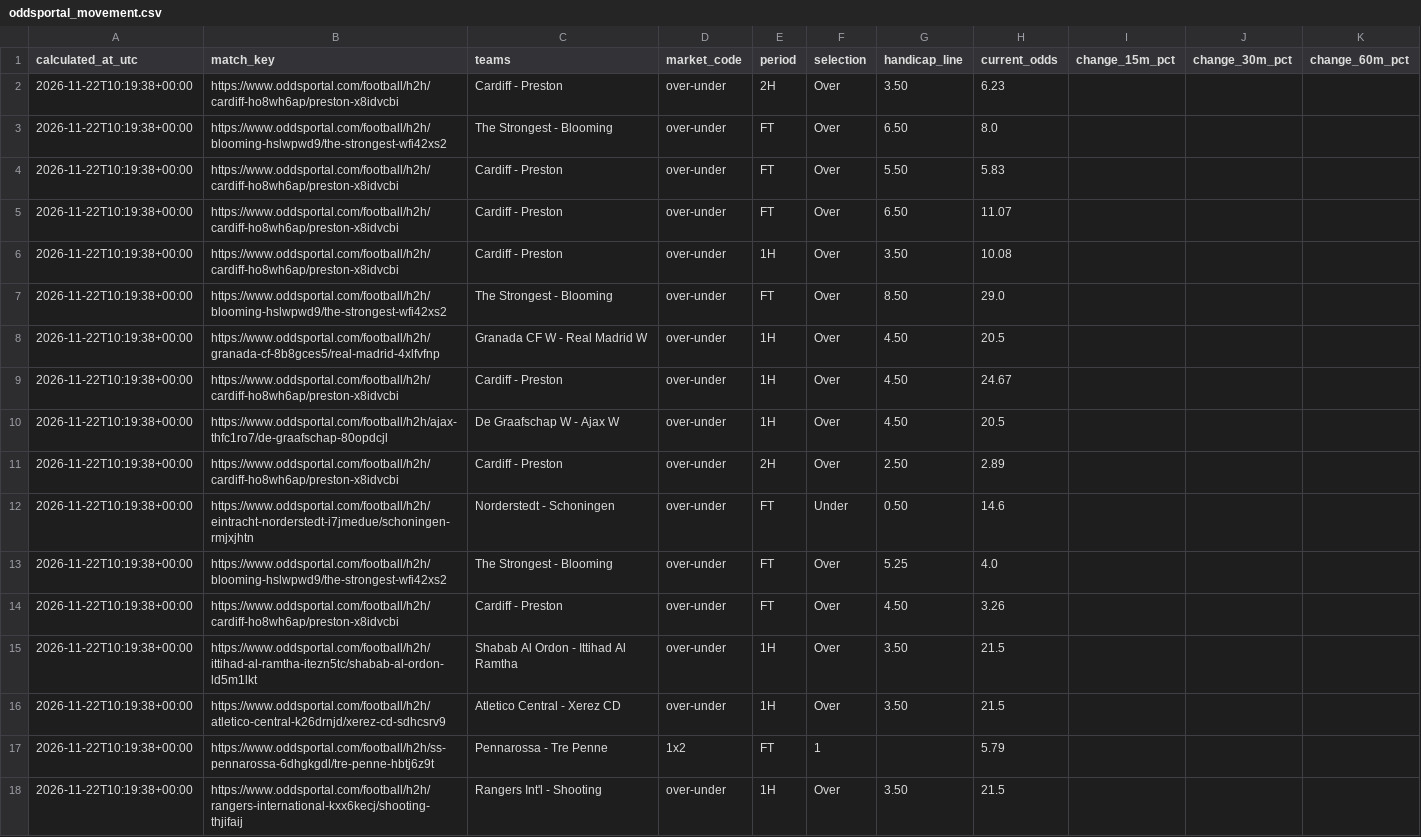
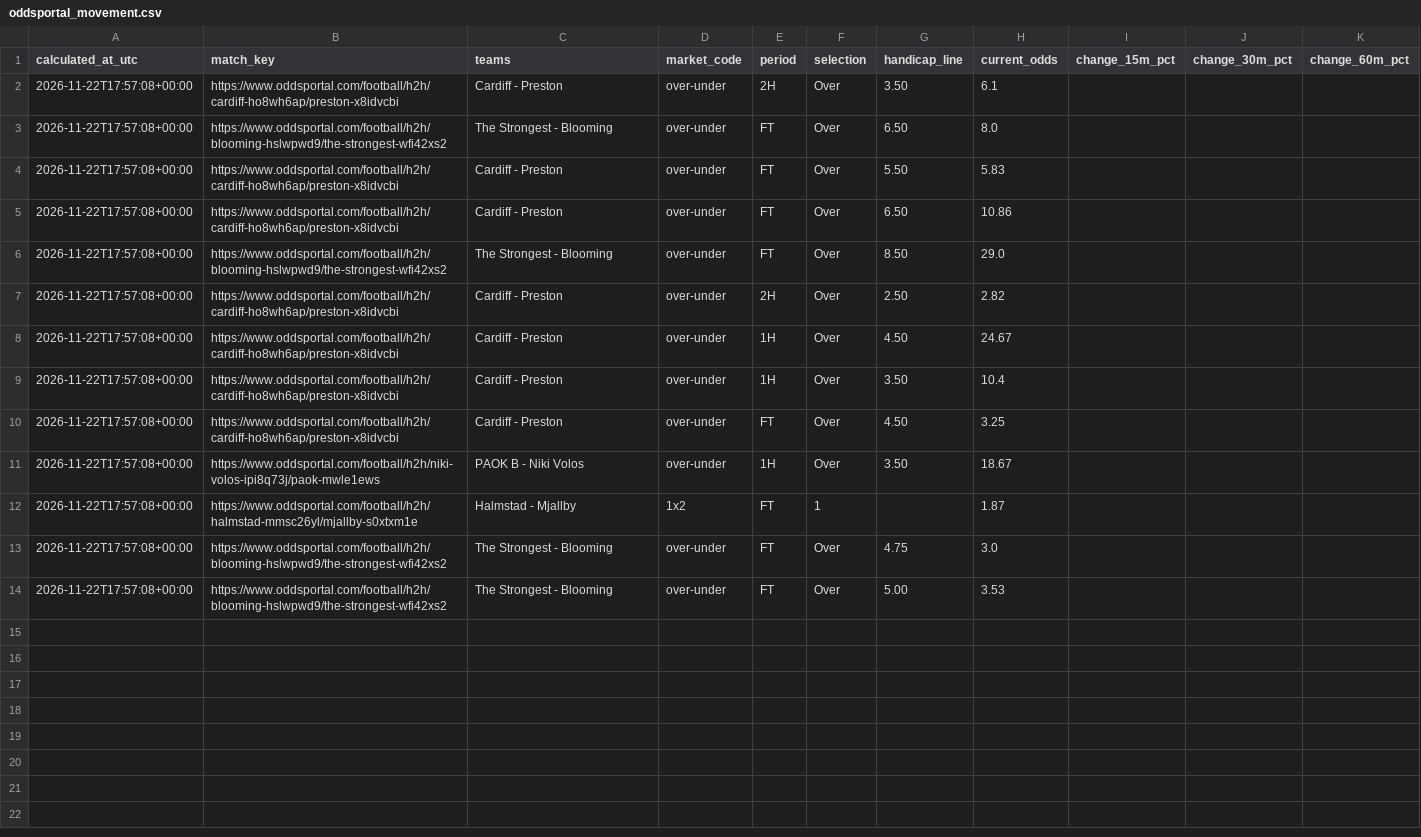
Before and after one commit to Yaretti/oddsportal-parser, a CSV file: data/oddsportal_movement.csv, drawn as a sheet.

```diff
--- a/data/oddsportal_movement.csv
+++ b/data/oddsportal_movement.csv
@@ -1,18 +1,14 @@
 calculated_at_utc,match_key,teams,market_code,period,selection,handicap_line,current_odds,change_15m_pct,change_30m_pct,change_60m_pct
-2026-11-22T10:19:38+00:00,https://www.oddsportal.com/football/h2h/cardiff-ho8wh6ap/preston-x8idvcbi,Cardiff - Preston,over-under,2H,Over,3.50,6.23,,,
-2026-11-22T10:19:38+00:00,https://www.oddsportal.com/football/h2h/blooming-hslwpwd9/the-strongest-wfi42xs2,The Strongest - Blooming,over-under,FT,Over,6.50,8.0,,,
-2026-11-22T10:19:38+00:00,https://www.oddsportal.com/football/h2h/cardiff-ho8wh6ap/preston-x8idvcbi,Cardiff - Preston,over-under,FT,Over,5.50,5.83,,,
-2026-11-22T10:19:38+00:00,https://www.oddsportal.com/football/h2h/cardiff-ho8wh6ap/preston-x8idvcbi,Cardiff - Preston,over-under,FT,Over,6.50,11.07,,,
-2026-11-22T10:19:38+00:00,https://www.oddsportal.com/football/h2h/cardiff-ho8wh6ap/preston-x8idvcbi,Cardiff - Preston,over-under,1H,Over,3.50,10.08,,,
-2026-11-22T10:19:38+00:00,https://www.oddsportal.com/football/h2h/blooming-hslwpwd9/the-strongest-wfi42xs2,The Strongest - Blooming,over-under,FT,Over,8.50,29.0,,,
-2026-11-22T10:19:38+00:00,https://www.oddsportal.com/football/h2h/granada-cf-8b8gces5/real-madrid-4xlfvfnp,Granada CF W - Real Madrid W,over-under,1H,Over,4.50,20.5,,,
-2026-11-22T10:19:38+00:00,https://www.oddsportal.com/football/h2h/cardiff-ho8wh6ap/preston-x8idvcbi,Cardiff - Preston,over-under,1H,Over,4.50,24.67,,,
-2026-11-22T10:19:38+00:00,https://www.oddsportal.com/football/h2h/ajax-thfc1ro7/de-graafschap-80opdcjl,De Graafschap W - Ajax W,over-under,1H,Over,4.50,20.5,,,
-2026-11-22T10:19:38+00:00,https://www.oddsportal.com/football/h2h/cardiff-ho8wh6ap/preston-x8idvcbi,Cardiff - Preston,over-under,2H,Over,2.50,2.89,,,
-2026-11-22T10:19:38+00:00,https://www.oddsportal.com/football/h2h/eintracht-norderstedt-i7jmedue/schoningen-rmjxjhtn,Norderstedt - Schoningen,over-under,FT,Under,0.50,14.6,,,
-2026-11-22T10:19:38+00:00,https://www.oddsportal.com/football/h2h/blooming-hslwpwd9/the-strongest-wfi42xs2,The Strongest - Blooming,over-under,FT,Over,5.25,4.0,,,
-2026-11-22T10:19:38+00:00,https://www.oddsportal.com/football/h2h/cardiff-ho8wh6ap/preston-x8idvcbi,Cardiff - Preston,over-under,FT,Over,4.50,3.26,,,
-2026-11-22T10:19:38+00:00,https://www.oddsportal.com/football/h2h/ittihad-al-ramtha-itezn5tc/shabab-al-ordon-ld5m1lkt,Shabab Al Ordon - Ittihad Al Ramtha,over-under,1H,Over,3.50,21.5,,,
-2026-11-22T10:19:38+00:00,https://www.oddsportal.com/football/h2h/atletico-central-k26drnjd/xerez-cd-sdhcsrv9,Atletico Central - Xerez CD,over-under,1H,Over,3.50,21.5,,,
-2026-11-22T10:19:38+00:00,https://www.oddsportal.com/football/h2h/ss-pennarossa-6dhgkgdl/tre-penne-hbtj6z9t,Pennarossa - Tre Penne,1x2,FT,1,,5.79,,,
-2026-11-22T10:19:38+00:00,https://www.oddsportal.com/football/h2h/rangers-international-kxx6kecj/shooting-thjifaij,Rangers Int'l - Shooting,over-under,1H,Over,3.50,21.5,,,
+2026-11-22T17:57:08+00:00,https://www.oddsportal.com/football/h2h/cardiff-ho8wh6ap/preston-x8idvcbi,Cardiff - Preston,over-under,2H,Over,3.50,6.1,,,
+2026-11-22T17:57:08+00:00,https://www.oddsportal.com/football/h2h/blooming-hslwpwd9/the-strongest-wfi42xs2,The Strongest - Blooming,over-under,FT,Over,6.50,8.0,,,
+2026-11-22T17:57:08+00:00,https://www.oddsportal.com/football/h2h/cardiff-ho8wh6ap/preston-x8idvcbi,Cardiff - Preston,over-under,FT,Over,5.50,5.83,,,
+2026-11-22T17:57:08+00:00,https://www.oddsportal.com/football/h2h/cardiff-ho8wh6ap/preston-x8idvcbi,Cardiff - Preston,over-under,FT,Over,6.50,10.86,,,
+2026-11-22T17:57:08+00:00,https://www.oddsportal.com/football/h2h/blooming-hslwpwd9/the-strongest-wfi42xs2,The Strongest - Blooming,over-under,FT,Over,8.50,29.0,,,
+2026-11-22T17:57:08+00:00,https://www.oddsportal.com/football/h2h/cardiff-ho8wh6ap/preston-x8idvcbi,Cardiff - Preston,over-under,2H,Over,2.50,2.82,,,
+2026-11-22T17:57:08+00:00,https://www.oddsportal.com/football/h2h/cardiff-ho8wh6ap/preston-x8idvcbi,Cardiff - Preston,over-under,1H,Over,4.50,24.67,,,
+2026-11-22T17:57:08+00:00,https://www.oddsportal.com/football/h2h/cardiff-ho8wh6ap/preston-x8idvcbi,Cardiff - Preston,over-under,1H,Over,3.50,10.4,,,
+2026-11-22T17:57:08+00:00,https://www.oddsportal.com/football/h2h/cardiff-ho8wh6ap/preston-x8idvcbi,Cardiff - Preston,over-under,FT,Over,4.50,3.25,,,
+2026-11-22T17:57:08+00:00,https://www.oddsportal.com/football/h2h/niki-volos-ipi8q73j/paok-mwle1ews,PAOK B - Niki Volos,over-under,1H,Over,3.50,18.67,,,
+2026-11-22T17:57:08+00:00,https://www.oddsportal.com/football/h2h/halmstad-mmsc26yl/mjallby-s0xtxm1e,Halmstad - Mjallby,1x2,FT,1,,1.87,,,
+2026-11-22T17:57:08+00:00,https://www.oddsportal.com/football/h2h/blooming-hslwpwd9/the-strongest-wfi42xs2,The Strongest - Blooming,over-under,FT,Over,4.75,3.0,,,
+2026-11-22T17:57:08+00:00,https://www.oddsportal.com/football/h2h/blooming-hslwpwd9/the-strongest-wfi42xs2,The Strongest - Blooming,over-under,FT,Over,5.00,3.53,,,
```
Also changed, not shown: data/oddsportal_history.csv, data/oddsportal_latest.csv, 3 other files.
